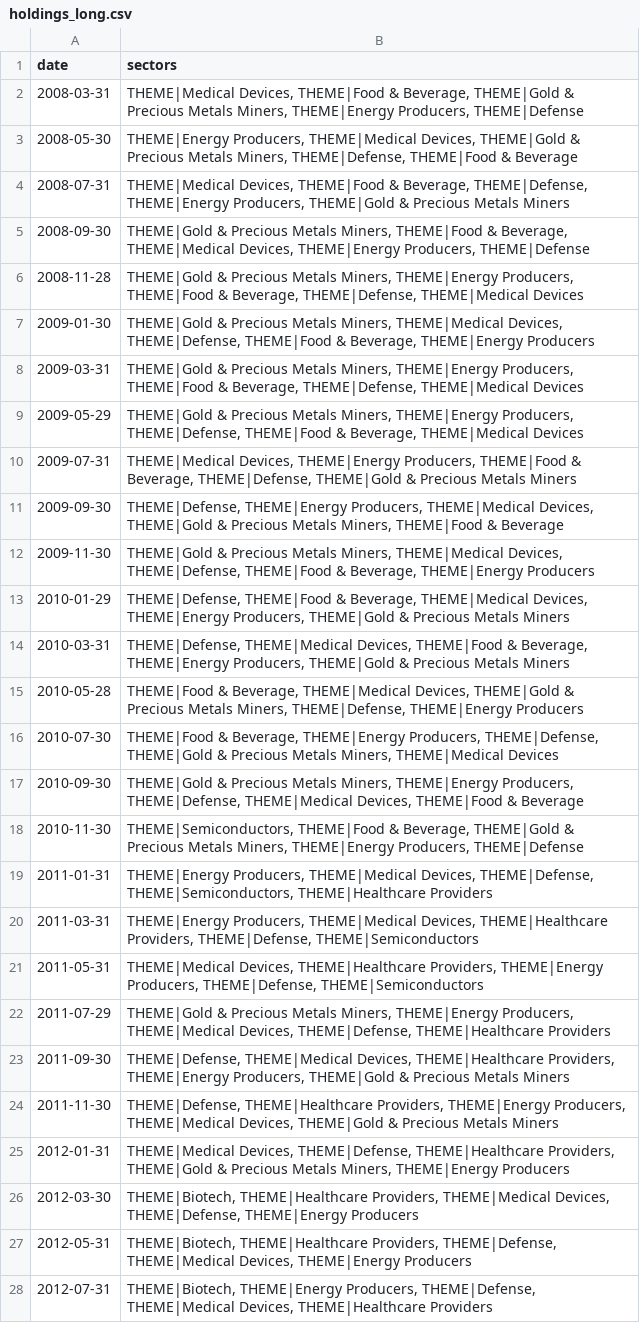
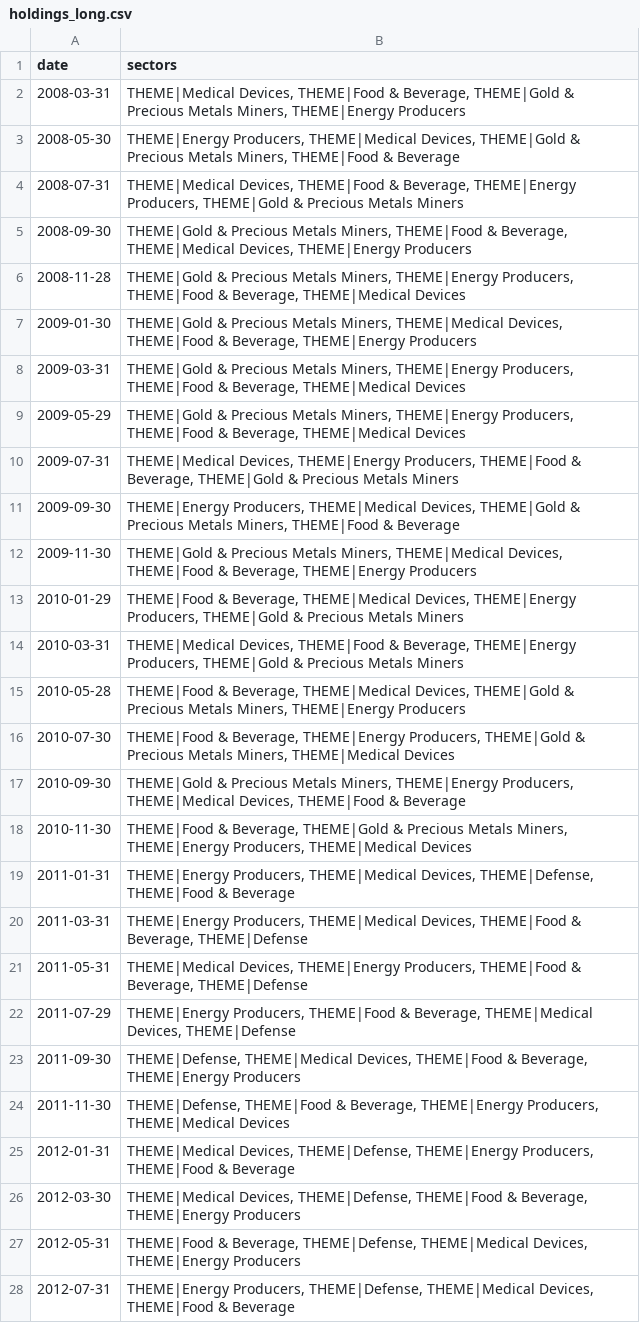
Before and after one commit to jbarte/sector_momentum, a CSV file: backtests/holdings_long.csv, drawn as a sheet; only a part is shown; the diff covers the shown part only; the diff names each change by its address in the sheet, - before the commit and + after, or states it on an @@ line.

Commit message:
feat: retune Long preset to 2M/4/7

```diff
--- a/backtests/holdings_long.csv
+++ b/backtests/holdings_long.csv
-B2 (sectors): …Miners, THEME|Energy Producers, THEME|Defense
+B2 (sectors): …Miners, THEME|Energy Producers
-B3 (sectors): …Metals Miners, THEME|Defense, THEME|Food &…
+B3 (sectors): …Metals Miners, THEME|Food &…
-B4 (sectors): …& Beverage, THEME|Defense, THEME|Energy Producers,…
+B4 (sectors): …& Beverage, THEME|Energy Producers,…
-B5 (sectors): …Devices, THEME|Energy Producers, THEME|Defense
+B5 (sectors): …Devices, THEME|Energy Producers
-B6 (sectors): …& Beverage, THEME|Defense, THEME|Medical Devices
+B6 (sectors): …& Beverage, THEME|Medical Devices
-B7 (sectors): …THEME|Medical Devices, THEME|Defense, THEME|Food &…
+B7 (sectors): …THEME|Medical Devices, THEME|Food &…
-B8 (sectors): …& Beverage, THEME|Defense, THEME|Medical Devices
+B8 (sectors): …& Beverage, THEME|Medical Devices
-B9 (sectors): …THEME|Energy Producers, THEME|Defense, THEME|Food &…
+B9 (sectors): …THEME|Energy Producers, THEME|Food &…
-B10 (sectors): …& Beverage, THEME|Defense, THEME|Gold &…
+B10 (sectors): …& Beverage, THEME|Gold &…
-B11 (sectors): THEME|Defense, THEME|Energy Producers,…
+B11 (sectors): THEME|Energy Producers,…
-B12 (sectors): …THEME|Medical Devices, THEME|Defense, THEME|Food &…
+B12 (sectors): …THEME|Medical Devices, THEME|Food &…
-B13 (sectors): THEME|Defense, THEME|Food &…
+B13 (sectors): THEME|Food &…
-B14 (sectors): THEME|Defense, THEME|Medical Devices,…
+B14 (sectors): THEME|Medical Devices,…
-B15 (sectors): …Metals Miners, THEME|Defense, THEME|Energy Producers
+B15 (sectors): …Metals Miners, THEME|Energy Producers
-B16 (sectors): …THEME|Energy Producers, THEME|Defense, THEME|Gold &…
+B16 (sectors): …THEME|Energy Producers, THEME|Gold &…
-B17 (sectors): …THEME|Energy Producers, THEME|Defense, THEME|Medical Devices,…
+B17 (sectors): …THEME|Energy Producers, THEME|Medical Devices,…
-B18 (sectors): THEME|Semiconductors, THEME|Food & Beverage, THEME|Gold & Precious Metals Miners, THEME|Energy Producers, THEME|Defense
+B18 (sectors): THEME|Food & Beverage, THEME|Gold & Precious Metals Miners, THEME|Energy Producers, THEME|Medical Devices
-B19 (sectors): …Devices, THEME|Defense, THEME|Semiconductors, THEME|Healthcare Providers
+B19 (sectors): …Devices, THEME|Defense, THEME|Food & Beverage
-B20 (sectors): …THEME|Medical Devices, THEME|Healthcare Providers, THEME|Defense, THEME|Semiconductors
+B20 (sectors): …THEME|Medical Devices, THEME|Food & Beverage, THEME|Defense
-B21 (sectors): THEME|Medical Devices, THEME|Healthcare Providers, THEME|Energy Producers, THEME|Defense, THEME|Semiconductors
+B21 (sectors): THEME|Medical Devices, THEME|Energy Producers, THEME|Food & Beverage, THEME|Defense
-B22 (sectors): THEME|Gold & Precious Metals Miners, THEME|Energy Producers, THEME|Medical Devices, THEME|Defense, THEME|Healthcare Providers
+B22 (sectors): THEME|Energy Producers, THEME|Food & Beverage, THEME|Medical Devices, THEME|Defense
-B23 (sectors): …THEME|Medical Devices, THEME|Healthcare Providers, THEME|Energy Producers, THEME|Gold & Precious Metals Miners
+B23 (sectors): …THEME|Medical Devices, THEME|Food & Beverage, THEME|Energy Producers
-B24 (sectors): THEME|Defense, THEME|Healthcare Providers, THEME|Energy Producers, THEME|Medical Devices, THEME|Gold & Precious Metals Miners
+B24 (sectors): THEME|Defense, THEME|Food & Beverage, THEME|Energy Producers, THEME|Medical Devices
-B25 (sectors): …Devices, THEME|Defense, THEME|Healthcare Providers, THEME|Gold & Precious Metals Miners, THEME|Energy Producers
+B25 (sectors): …Devices, THEME|Defense, THEME|Energy Producers, THEME|Food & Beverage
-B26 (sectors): THEME|Biotech, THEME|Healthcare Providers, THEME|Medical Devices, THEME|Defense, THEME|Energy Producers
+B26 (sectors): THEME|Medical Devices, THEME|Defense, THEME|Food & Beverage, THEME|Energy Producers
-B27 (sectors): THEME|Biotech, THEME|Healthcare Providers, THEME|Defense, THEME|Medical…
+B27 (sectors): THEME|Food & Beverage, THEME|Defense, THEME|Medical…
-B28 (sectors): THEME|Biotech, THEME|Energy Producers, THEME|Defense, THEME|Medical Devices, THEME|Healthcare Providers
+B28 (sectors): THEME|Energy Producers, THEME|Defense, THEME|Medical Devices, THEME|Food & Beverage
```
Also changed, not shown: 83 edited cells elsewhere in this file, backtests/equity_long.csv, backtests/equity_medium.csv, 5 other files.
